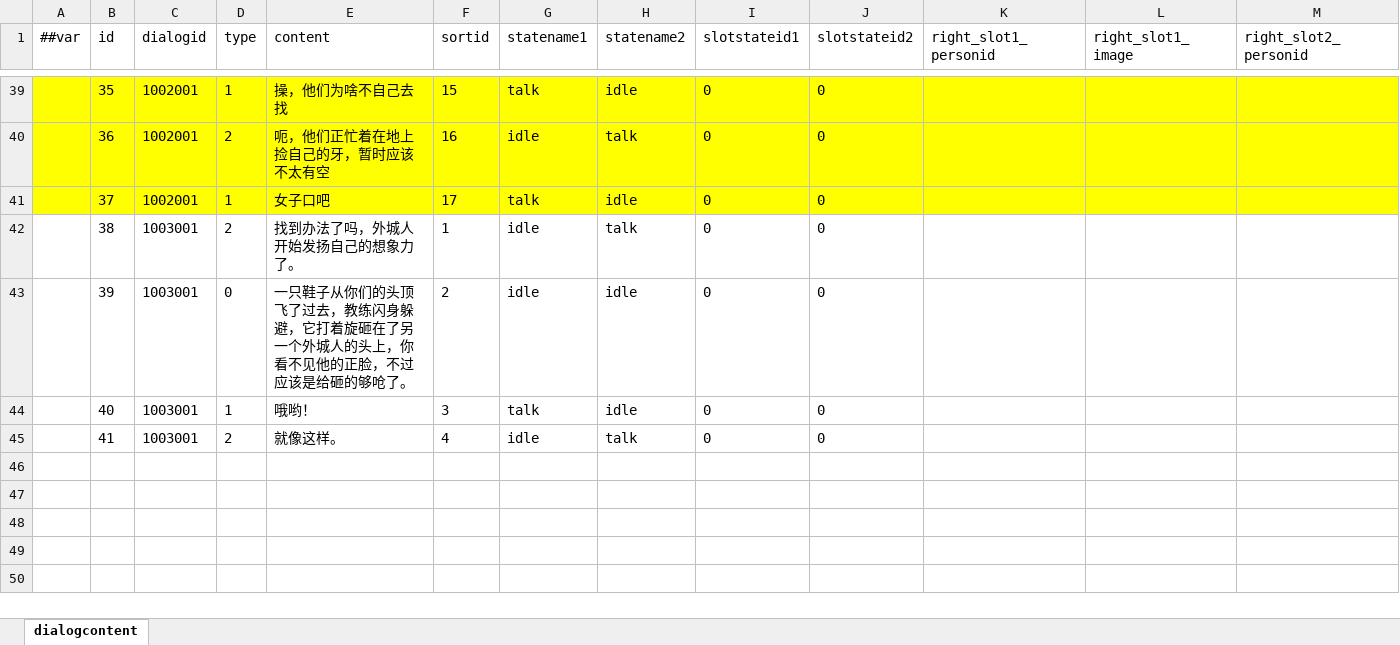
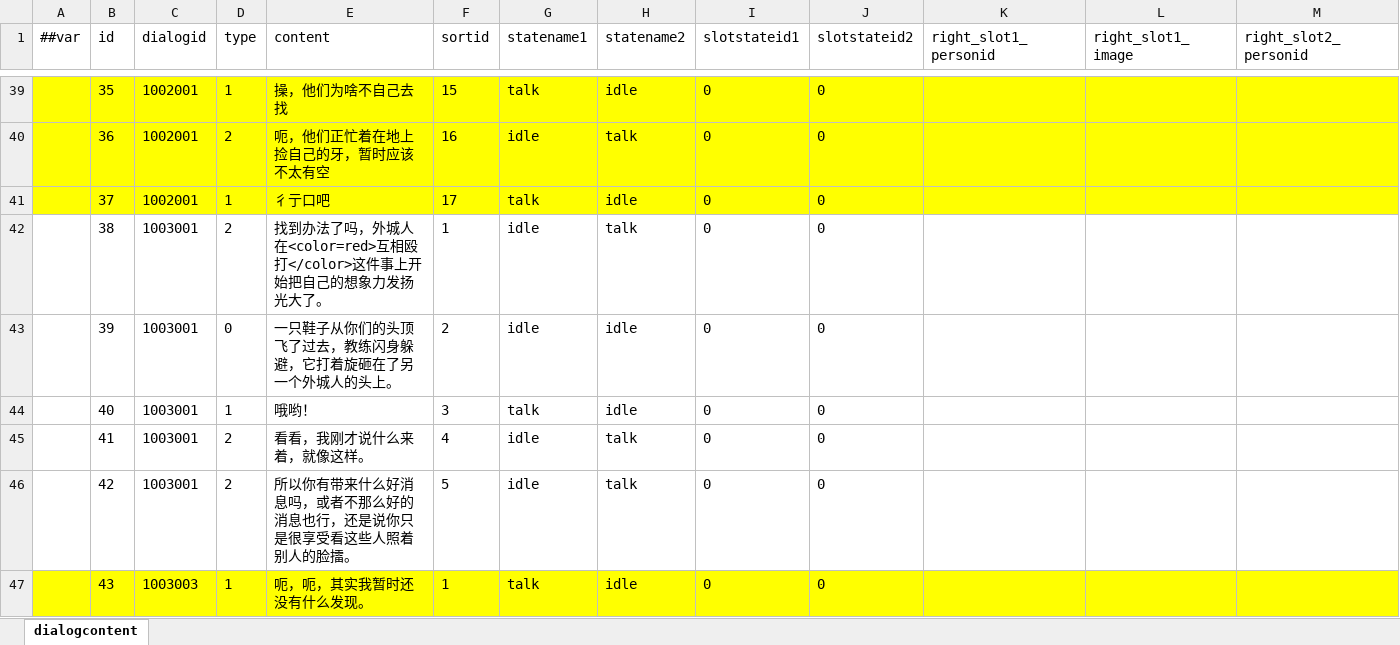
Before and after one commit to SaluteBEE/Hippo-s-Epic, an Excel workbook: DataTables/Datas/dialogcontent.xlsx, sheet dialogcontent, drawn as a sheet; only a part is shown, gaps mark what is left out; values as stored, in another font and other column widths than the file's, no borders; rows hold the shown columns only; the diff covers the shown part only; the diff names each change by its address in the sheet, - before the commit and + after, or states it on an @@ line.

```diff
--- a/DataTables/Datas/dialogcontent.xlsx (sheet dialogcontent)
+++ b/DataTables/Datas/dialogcontent.xlsx (sheet dialogcontent)
-E41 (content): 女子口吧
+E41 (content): 彳亍口吧
-E42 (content): 找到办法了吗，外城人开始发扬自己的想象力了。
+E42 (content): 找到办法了吗，外城人在<color=red>互相殴打</color>这件事上开始把自己的想象力发扬光大了。
-E43 (content): …人的头上，你看不见他的正脸，不过应该是给砸的够呛了。
+E43 (content): …人的头上。
-E45 (content): 就像这样。
+E45 (content): 看看，我刚才说什么来着，就像这样。
+row 46:  | 42 | 1003001 | 2 | 所以你有带来什么好消息吗，或者不那么好的消息也行，还是说你只是很享受看这些人照着别人的脸擂。 | 5 | idle | talk | 0 | 0
+row 47:  | 43 | 1003003 | 1 | 呃，呃，其实我暂时还没有什么发现。 | 1 | talk | idle | 0 | 0
```
Also changed, not shown: 7 added rows elsewhere in this sheet, DataTables/Datas/dialog.xlsx, 4 other files.
